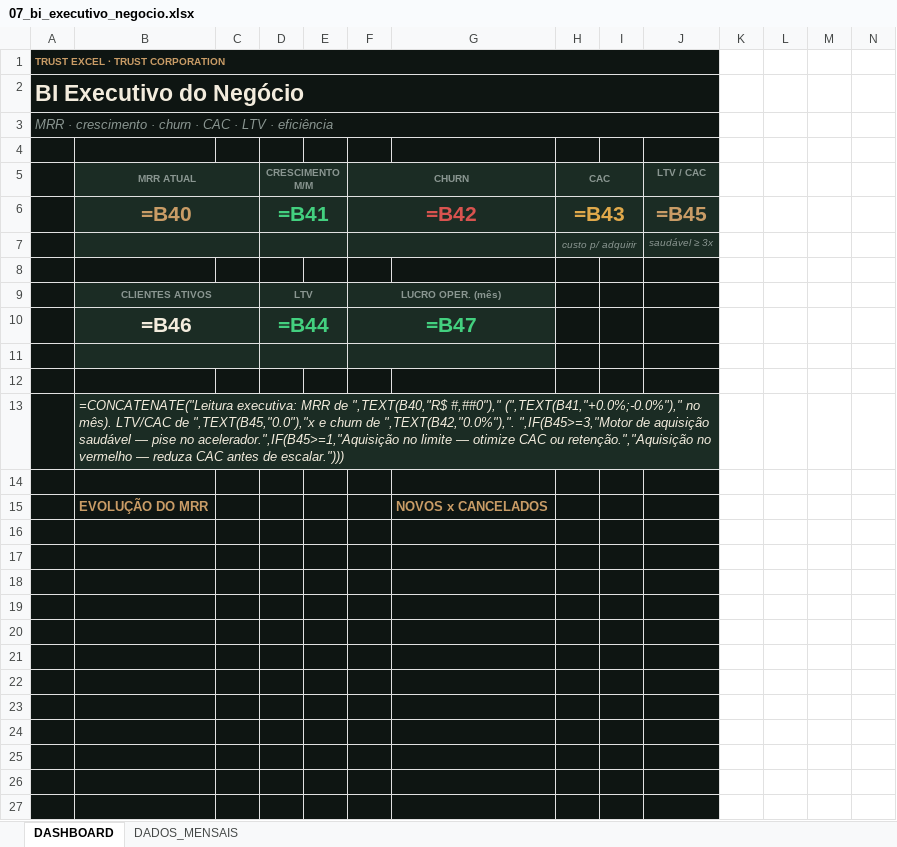
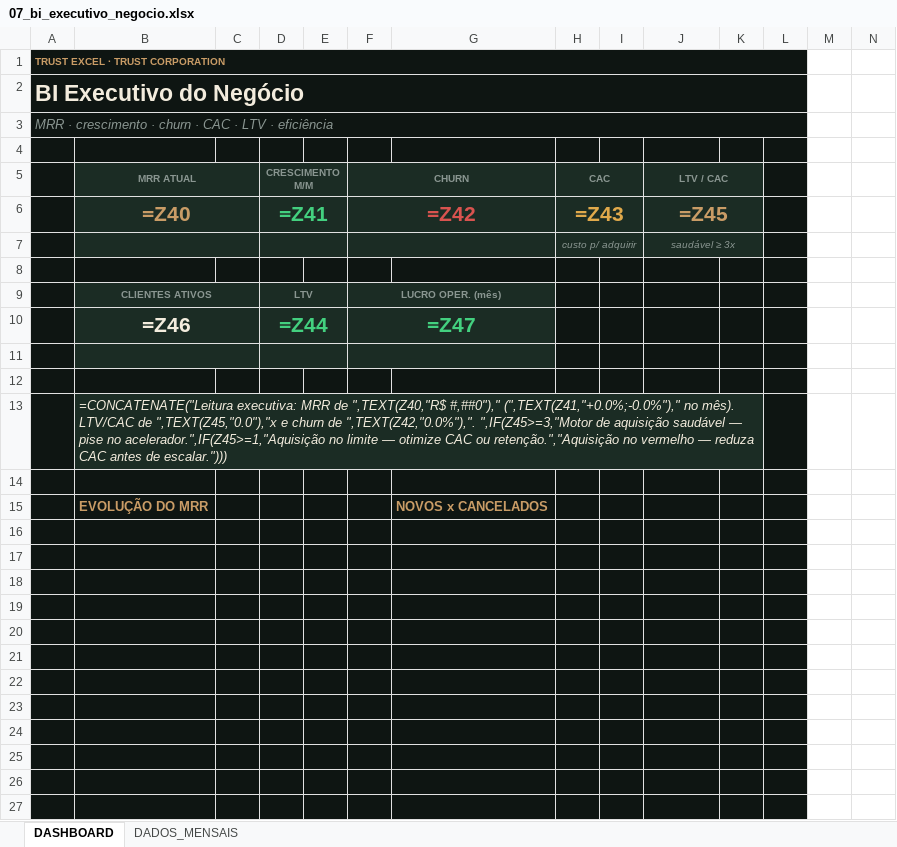
Before and after one commit to Trustcorporation88/Excel, an Excel workbook: public/planilhas/07_bi_executivo_negocio.xlsx, sheet DASHBOARD, drawn as a sheet; only a part is shown; values as stored, in another font and other column widths than the file's, no borders; formulas without a stored value are shown as written; charts and pictures and conditional formats not drawn; removed rows and columns are numbered as before the commit, all else as after; rows hold the shown columns only; the diff covers the shown part only; the diff names each change by its address in the sheet, - before the commit and + after, or states it on an @@ line.

```diff
--- a/public/planilhas/07_bi_executivo_negocio.xlsx (sheet DASHBOARD)
+++ b/public/planilhas/07_bi_executivo_negocio.xlsx (sheet DASHBOARD)
-A1:J1 merged
+A1:L1 merged
-K1:L4 fill: none
+K1:L4 fill: #0E1512
-A2:J2 merged
+A2:L2 merged
-A3:J3 merged
+A3:L3 merged
+J5:K5 merged
-K5 fill: none
+K5 fill: #1B2C24
-L5 fill: none
+L5 fill: #0E1512
-row 6:  | =B40 |  | =B41 |  | =B42 |  | =B43 |  | =B45
+row 6:  | =Z40 |  | =Z41 |  | =Z42 |  | =Z43 |  | =Z45
+J7:K7 merged
-K7 fill: none
+K7 fill: #1B2C24
-L7 fill: none
+L7 fill: #0E1512
-K8:L9 fill: none
+K8:L9 fill: #0E1512
-row 10:  | =B46 |  | =B44 |  | =B47
+row 10:  | =Z46 |  | =Z44 |  | =Z47
-K11:L12 fill: none
+K11:L12 fill: #0E1512
-B13 (MRR ATUAL): …MRR de ",TEXT(B40,"R$ #,##0")," (",TEXT(B41,"+0.0%;-0.0%")," no mês). LTV/CAC de ",TEXT(B45,"0.0"),"x e churn de ",TEXT(B42,"0.0%"),". ",IF(B45>=3,"Motor de aquisição saudável — pise no acelerador.",IF(B45>=1,"Aquisição no limite…
+B13 (MRR ATUAL): …MRR de ",TEXT(Z40,"R$ #,##0")," (",TEXT(Z41,"+0.0%;-0.0%")," no mês). LTV/CAC de ",TEXT(Z45,"0.0"),"x e churn de ",TEXT(Z42,"0.0%"),". ",IF(Z45>=3,"Motor de aquisição saudável — pise no acelerador.",IF(Z45>=1,"Aquisição no limite…
-B13:J13 merged
+B13:K13 merged
-K13 fill: none
+K13 fill: #1B2C24
-L13 fill: none
+L13 fill: #0E1512
-K14:L27 fill: none
+K14:L27 fill: #0E1512
```
Also changed, not shown: 9 added rows, 9 removed rows, 54 edited cells and cell formats elsewhere in this sheet, charts or pictures, public/planilhas/01_diagnostico_financeiro_360.xlsx, public/planilhas/02_simulador_fluxo_caixa_90d.xlsx, 5 other files.
